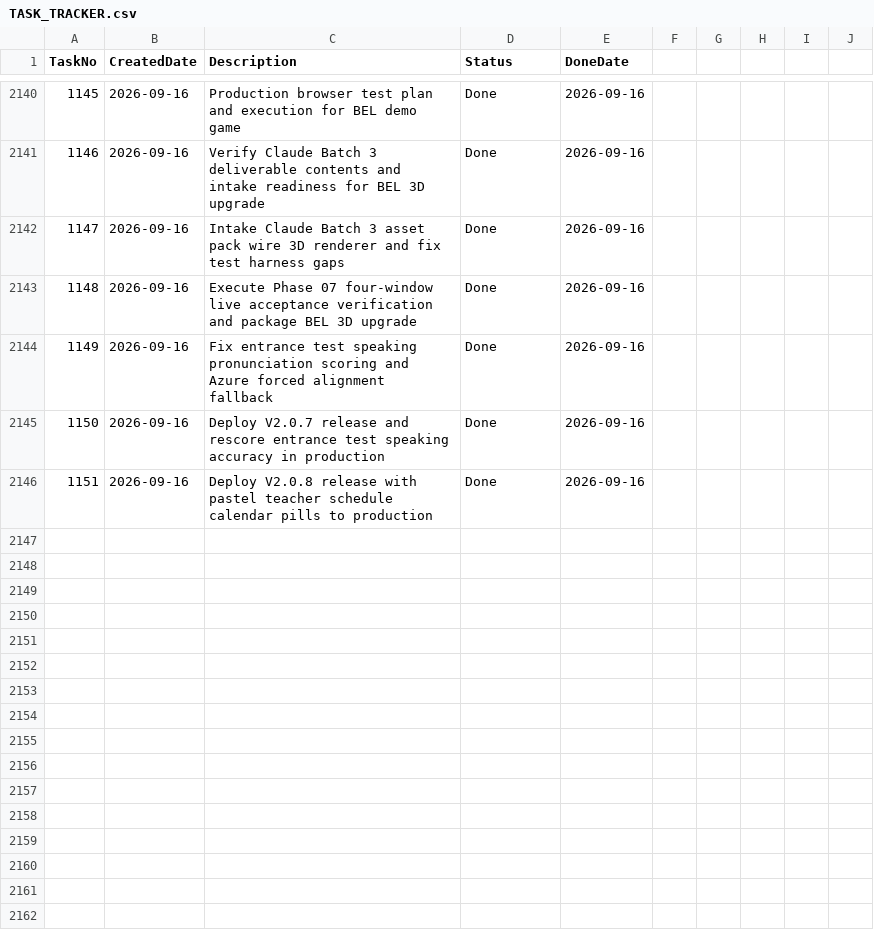
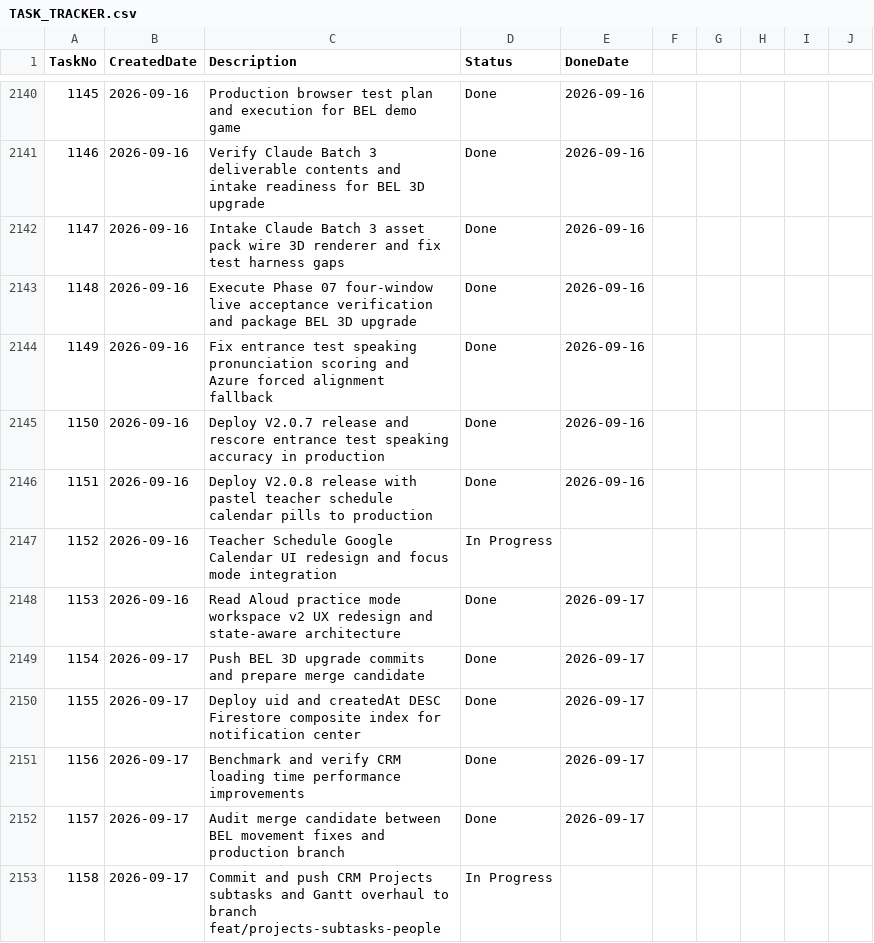
Before and after one commit to huathanhnam95-del/demoproject, a CSV file: TASK_TRACKER.csv, drawn as a sheet; only a part is shown, gaps mark what is left out; the diff names each change by its address in the sheet, - before the commit and + after, or states it on an @@ line.

Commit message:
feat(crm-projects): subtask 0ms creation, status pills, section latency optimization, and Gantt chart view
- Add 0ms optimistic subtask/task creation with taskCreateQueue and leaf chevron affordance
- Implement monday.com-style status pills, custom popover, and instant 0ms color/text feedback
- Align calendar view layout with Teacher Schedule and collapse holiday provenance
- Eliminate section save latency with 0ms sectionCreateQueue and change-feed self-echo suppression
- Convert Timeline to dedicated Gantt chart view with empty state suppression and date clamping
- Persist non-title optimistic drafts and resolve optimistic task move ancestry
- Add and verify 93 passing CRM Projects tests

```diff
--- a/TASK_TRACKER.csv
+++ b/TASK_TRACKER.csv
+row 2147: 1152 | 2026-09-16 | Teacher Schedule Google Calendar UI redesign and focus mode integration | In Progress
+row 2148: 1153 | 2026-09-16 | Read Aloud practice mode workspace v2 UX redesign and state-aware architecture | Done | 2026-09-17
+row 2149: 1154 | 2026-09-17 | Push BEL 3D upgrade commits and prepare merge candidate | Done | 2026-09-17
+row 2150: 1155 | 2026-09-17 | Deploy uid and createdAt DESC Firestore composite index for notification center | Done | 2026-09-17
+row 2151: 1156 | 2026-09-17 | Benchmark and verify CRM loading time performance improvements | Done | 2026-09-17
+row 2152: 1157 | 2026-09-17 | Audit merge candidate between BEL movement fixes and production branch | Done | 2026-09-17
+row 2153: 1158 | 2026-09-17 | Commit and push CRM Projects subtasks and Gantt overhaul to branch feat/projects-subtasks-people | In Progress
```
Also changed, not shown: 12 other files.
